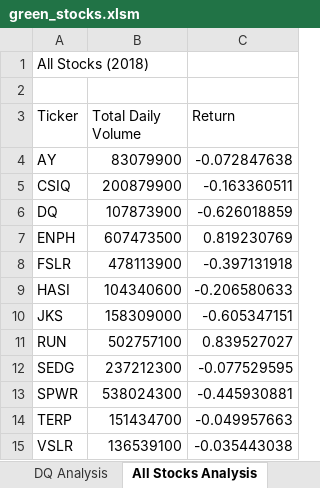
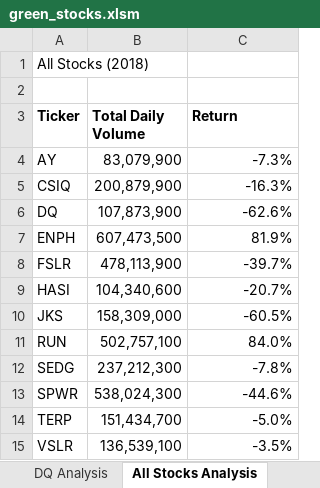
Before and after one commit to MitchellGleason/Stock-Analysis, an Excel workbook: green_stocks.xlsm, sheet All Stocks Analysis, drawn as a sheet; values as stored, in another font and other column widths than the file's, no borders; the diff names each change by its address in the sheet, - before the commit and + after, or states it on an @@ line.

Commit message:
2.4.1 Static Formatting

```diff
--- a/green_stocks.xlsm (sheet All Stocks Analysis)
+++ b/green_stocks.xlsm (sheet All Stocks Analysis)
-A3:C3 bold: off
+A3:C3 bold: on
-B4 (Total Daily Volume): 83079900
+B4 (Total Daily Volume): 83,079,900
-C4 (Return): -0.072847638
+C4 (Return): -7.3%
-B5 (Total Daily Volume): 200879900
+B5 (Total Daily Volume): 200,879,900
-C5 (Return): -0.163360511
+C5 (Return): -16.3%
-B6 (Total Daily Volume): 107873900
+B6 (Total Daily Volume): 107,873,900
-C6 (Return): -0.626018859
+C6 (Return): -62.6%
-B7 (Total Daily Volume): 607473500
+B7 (Total Daily Volume): 607,473,500
-C7 (Return): 0.819230769
+C7 (Return): 81.9%
-B8 (Total Daily Volume): 478113900
+B8 (Total Daily Volume): 478,113,900
-C8 (Return): -0.397131918
+C8 (Return): -39.7%
-B9 (Total Daily Volume): 104340600
+B9 (Total Daily Volume): 104,340,600
-C9 (Return): -0.206580633
+C9 (Return): -20.7%
-B10 (Total Daily Volume): 158309000
+B10 (Total Daily Volume): 158,309,000
-C10 (Return): -0.605347151
+C10 (Return): -60.5%
-B11 (Total Daily Volume): 502757100
+B11 (Total Daily Volume): 502,757,100
-C11 (Return): 0.839527027
+C11 (Return): 84.0%
-B12 (Total Daily Volume): 237212300
+B12 (Total Daily Volume): 237,212,300
-C12 (Return): -0.077529595
+C12 (Return): -7.8%
-B13 (Total Daily Volume): 538024300
+B13 (Total Daily Volume): 538,024,300
-C13 (Return): -0.445930881
+C13 (Return): -44.6%
-B14 (Total Daily Volume): 151434700
+B14 (Total Daily Volume): 151,434,700
-C14 (Return): -0.049957663
+C14 (Return): -5.0%
-B15 (Total Daily Volume): 136539100
+B15 (Total Daily Volume): 136,539,100
-C15 (Return): -0.035443038
+C15 (Return): -3.5%
```
